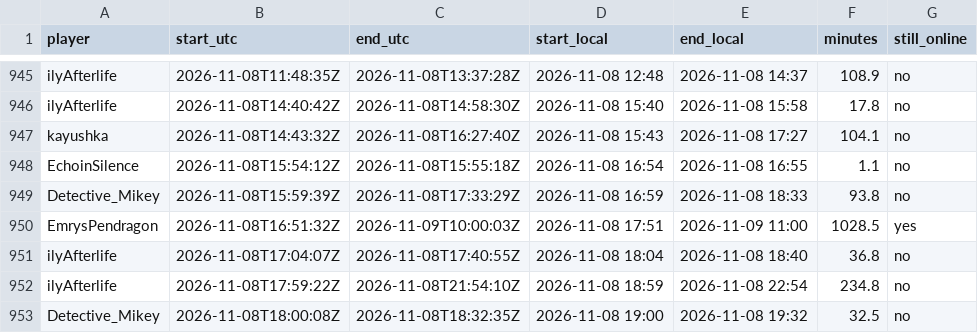
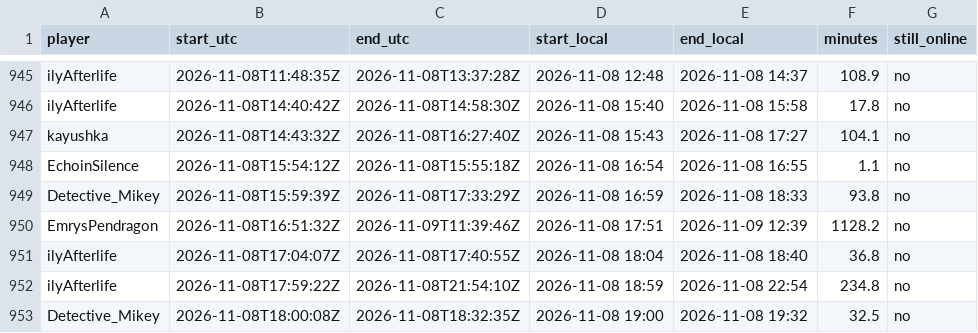
Before and after one commit to mathijsboogaert/Voxel, a CSV file: docs/data/voxel-sessions.csv, drawn as a sheet; only a part is shown, gaps mark what is left out; the diff covers the shown part only.

```diff
--- a/docs/data/voxel-sessions.csv
+++ b/docs/data/voxel-sessions.csv
@@ -949,3 +949,3 @@ EchoinSilence,2026-11-08T15:54:12Z,2026-11-08T15:55:18Z,2026-11-08 16:54,2026-11
 Detective_Mikey,2026-11-08T15:59:39Z,2026-11-08T17:33:29Z,2026-11-08 16:59,2026-11-08 18:33,93.8,no
-EmrysPendragon,2026-11-08T16:51:32Z,2026-11-09T10:00:03Z,2026-11-08 17:51,2026-11-09 11:00,1028.5,yes
+EmrysPendragon,2026-11-08T16:51:32Z,2026-11-09T11:39:46Z,2026-11-08 17:51,2026-11-09 12:39,1128.2,no
 ilyAfterlife,2026-11-08T17:04:07Z,2026-11-08T17:40:55Z,2026-11-08 18:04,2026-11-08 18:40,36.8,no
```
Also changed, not shown: 27 added rows elsewhere in this file, docs/data/afk-history.csv, docs/data/voxel-hourly.csv, 5 other files.
